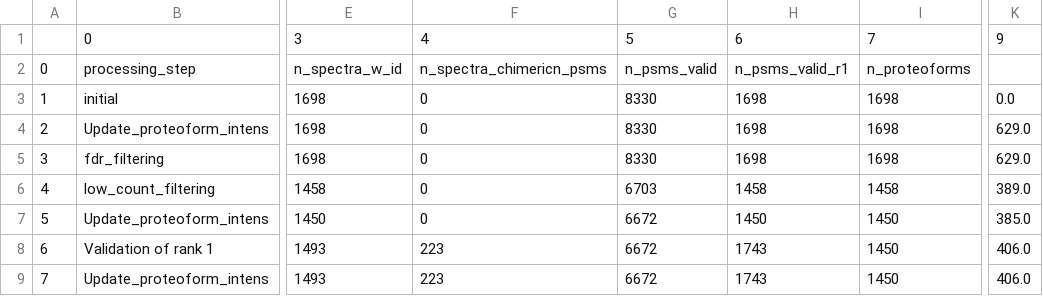
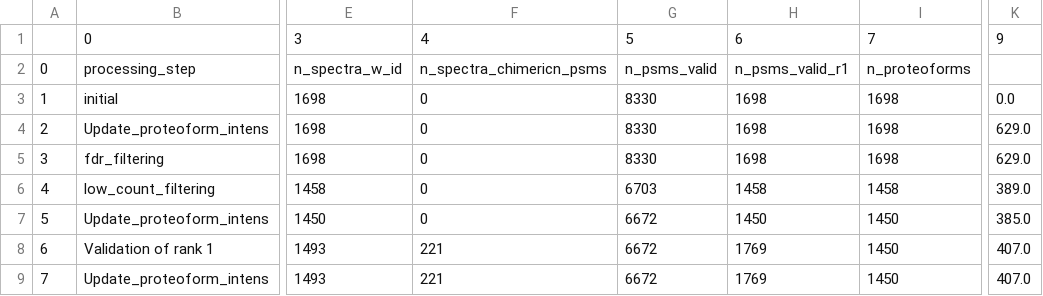
Before and after one commit to arthur-grimaud/Proteoformquant, a CSV file: proteoformquant/Output/log_2022_mix2_rep1.csv, drawn as a sheet; only a part is shown, gaps mark what is left out; the diff names each change by its address in the sheet, - before the commit and + after, or states it on an @@ line.

```diff
--- a/proteoformquant/Output/log_2022_mix2_rep1.csv
+++ b/proteoformquant/Output/log_2022_mix2_rep1.csv
-F8:F9: 223
+F8:F9: 221
-H8:H9: 1743
+H8:H9: 1769
-K8:K9: 406.0
+K8:K9: 407.0
```
Also changed, not shown: proteoformquant/Output/psms_2022_mix2_rep1.csv, proteoformquant/Output/quant_2022_mix2_rep1.csv, 5 other files.
